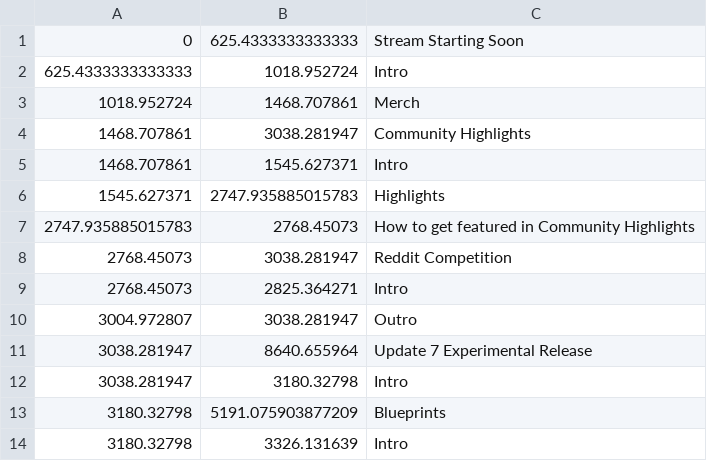
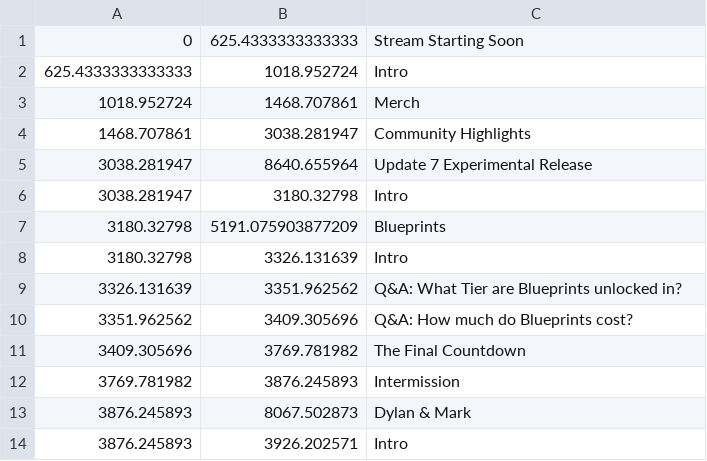
Before and after one commit to Satisfactory-Clips-Archive/Media-Search-Archive-Data, a CSV file: data/dated/2022-11-15/yt-CREPrQ23Dt4.csv, drawn as a sheet; only a part is shown; the shorter side is filled out with more unchanged rows.

Commit message:
refining data

```diff
--- a/data/dated/2022-11-15/yt-CREPrQ23Dt4.csv
+++ b/data/dated/2022-11-15/yt-CREPrQ23Dt4.csv
@@ -4,8 +4,2 @@
 1468.707861,3038.281947,Community Highlights
-1468.707861,1545.627371,Intro
-1545.627371,2747.935885015783,Highlights
-2747.935885015783,2768.45073,How to get featured in Community Highlights
-2768.45073,3038.281947,Reddit Competition
-2768.45073,2825.364271,Intro
-3004.972807,3038.281947,Outro
 3038.281947,8640.655964,Update 7 Experimental Release
```
Also changed, not shown: 5 other files.
